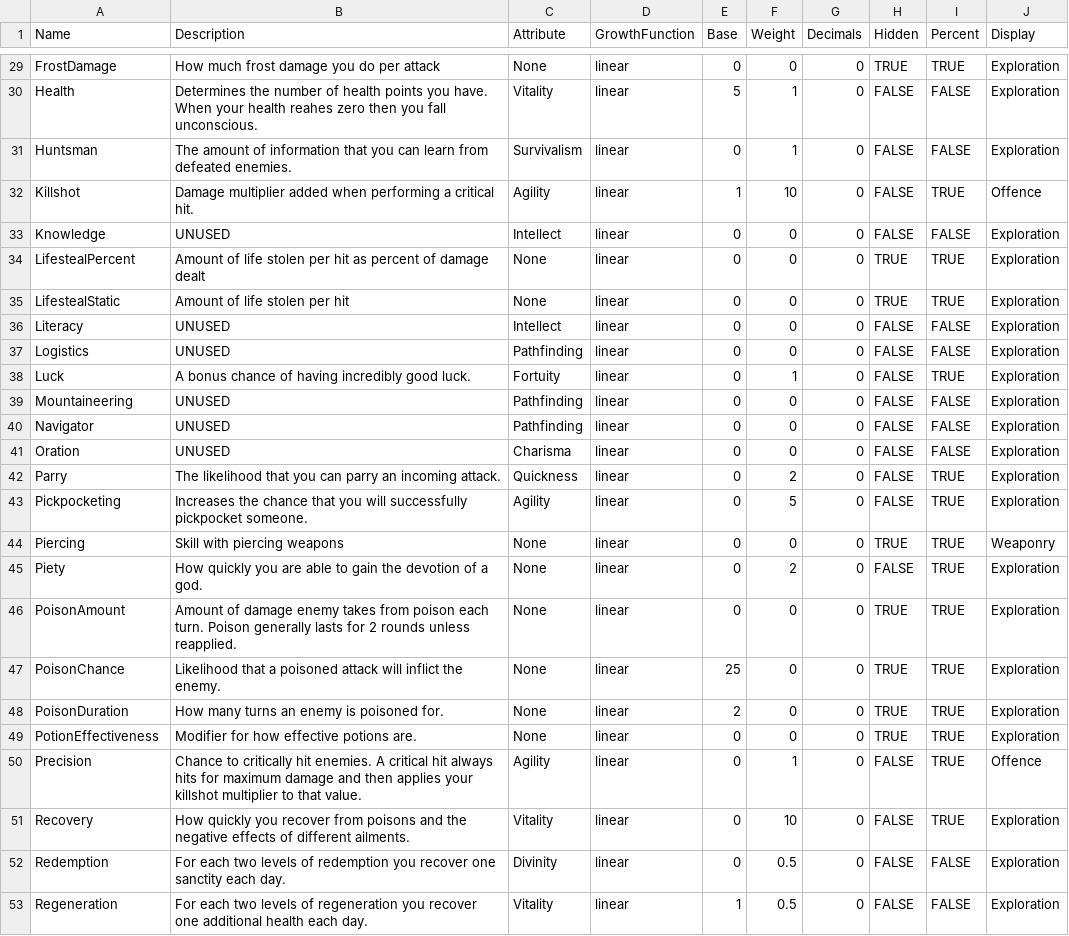
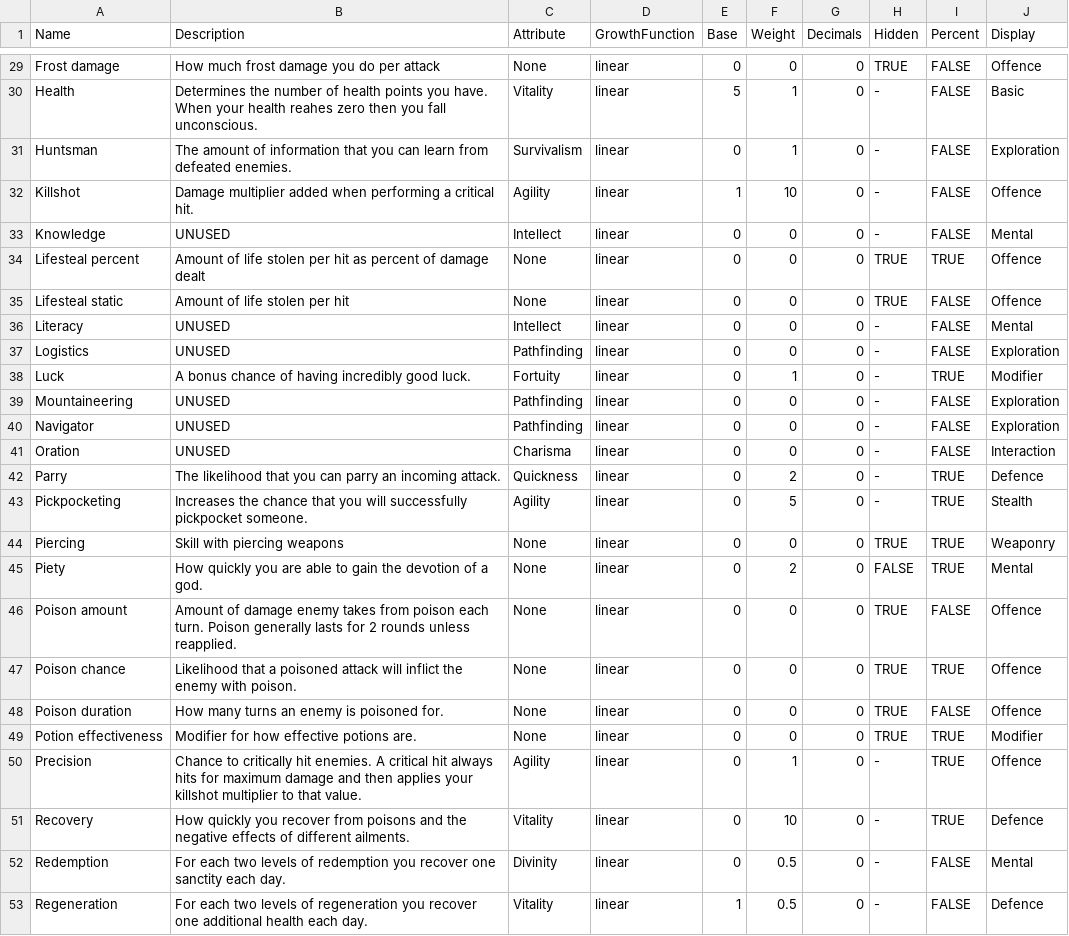
Before and after one commit to elthran/RPG-Game, a CSV file: abstraction_lv1/proficiencies.csv, drawn as a sheet; only a part is shown, gaps mark what is left out; the diff covers the shown part only; the diff names each change by its address in the sheet, - before the commit and + after, or states it on an @@ line.

Commit message:
Proficiencies now have proper hidden/percent values. Profile page now generates the display automatically.

```diff
--- a/abstraction_lv1/proficiencies.csv
+++ b/abstraction_lv1/proficiencies.csv
-A29 (Name): FrostDamage
+A29 (Name): Frost damage
-I29 (Percent): TRUE
+I29 (Percent): FALSE
-J29 (Display): Exploration
+J29 (Display): Offence
-H30:H33 (Hidden): FALSE
+H30:H33 (Hidden): -
-J30 (Display): Exploration
+J30 (Display): Basic
-I32 (Percent): TRUE
+I32 (Percent): FALSE
-J33 (Display): Exploration
+J33 (Display): Mental
-A34 (Name): LifestealPercent
+A34 (Name): Lifesteal percent
-J34:J35 (Display): Exploration
+J34:J35 (Display): Offence
-A35 (Name): LifestealStatic
+A35 (Name): Lifesteal static
-I35 (Percent): TRUE
+I35 (Percent): FALSE
-H36:H43 (Hidden): FALSE
+H36:H43 (Hidden): -
-J36 (Display): Exploration
+J36 (Display): Mental
-J38 (Display): Exploration
+J38 (Display): Modifier
-J41 (Display): Exploration
+J41 (Display): Interaction
-J42 (Display): Exploration
+J42 (Display): Defence
-J43 (Display): Exploration
+J43 (Display): Stealth
-J45 (Display): Exploration
+J45 (Display): Mental
-A46 (Name): PoisonAmount
+A46 (Name): Poison amount
-I46 (Percent): TRUE
+I46 (Percent): FALSE
-J46:J48 (Display): Exploration
+J46:J48 (Display): Offence
-A47 (Name): PoisonChance
+A47 (Name): Poison chance
-B47 (Description): …inflict the enemy.
+B47 (Description): …inflict the enemy with poison.
-E47 (Base): 25
+E47 (Base): 0
-A48 (Name): PoisonDuration
+A48 (Name): Poison duration
-E48 (Base): 2
+E48 (Base): 0
-I48 (Percent): TRUE
+I48 (Percent): FALSE
-A49 (Name): PotionEffectiveness
+A49 (Name): Potion effectiveness
-J49 (Display): Exploration
+J49 (Display): Modifier
-H50:H53 (Hidden): FALSE
+H50:H53 (Hidden): -
-J51 (Display): Exploration
+J51 (Display): Defence
-J52 (Display): Exploration
+J52 (Display): Mental
-J53 (Display): Exploration
+J53 (Display): Defence
```
Also changed, not shown: 79 edited cells elsewhere in this file, 3 other files.
